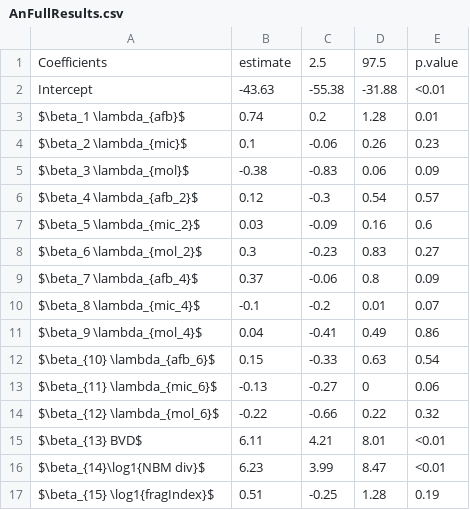
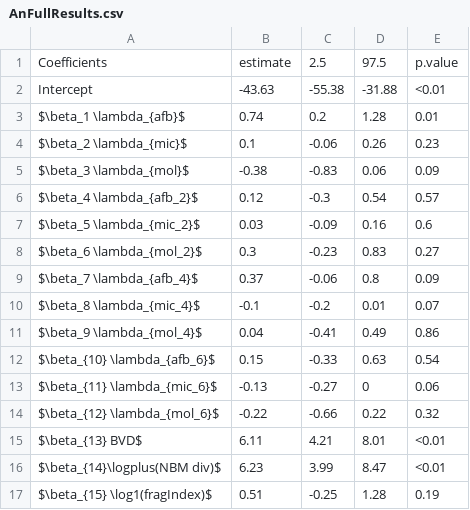
Before and after one commit to cReedHranac/SI_FS_PNAS, a CSV file: AnFullResults.csv, drawn as a sheet.

```diff
--- a/AnFullResults.csv
+++ b/AnFullResults.csv
@@ -15,3 +15,3 @@ $\beta_{12} \lambda_{mol_6}$,-0.22,-0.66,0.22,0.32
 $\beta_{13} BVD$,6.11,4.21,8.01,<0.01
-$\beta_{14}\log1{NBM div}$,6.23,3.99,8.47,<0.01
-$\beta_{15} \log1{fragIndex}$,0.51,-0.25,1.28,0.19
+$\beta_{14}\logplus(NBM div)$,6.23,3.99,8.47,<0.01
+$\beta_{15} \log1(fragIndex)$,0.51,-0.25,1.28,0.19
```
Also changed, not shown: HumNull.csv, 1 other file.
